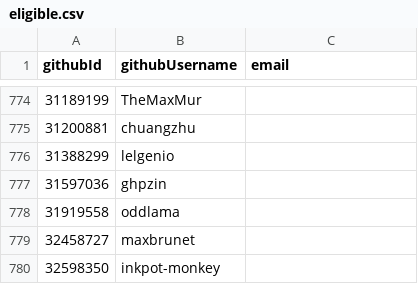
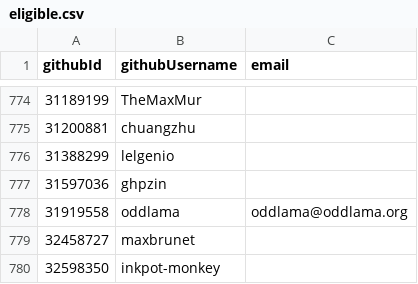
Before and after one commit to pluiedev/SC-election-2025, a CSV file: eligible.csv, drawn as a sheet; only a part is shown, gaps mark what is left out.

Commit message:
Update eligible.csv

```diff
--- a/eligible.csv
+++ b/eligible.csv
@@ -777,3 +777,3 @@ githubId,githubUsername,email
 31597036,ghpzin,
-31919558,oddlama,
+31919558,oddlama,oddlama@oddlama.org
 32458727,maxbrunet,
```
